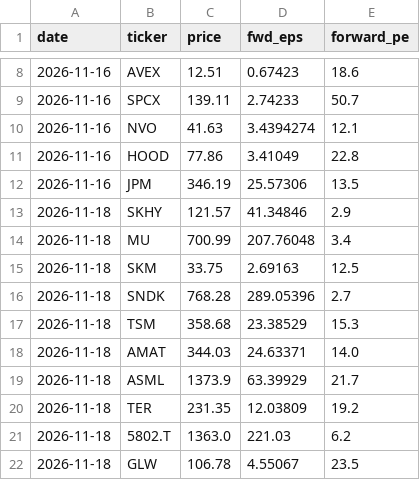
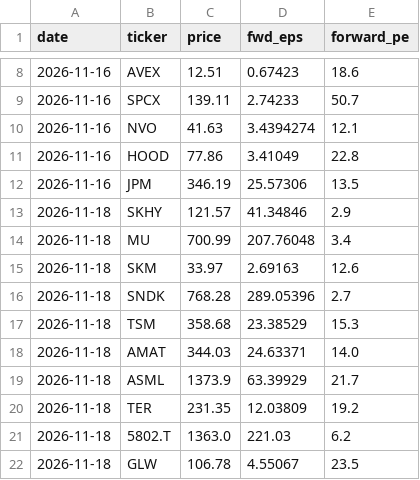
Before and after one commit to dunbok/pe-dashboard, a CSV file: data/fwd_pe_history.csv, drawn as a sheet; only a part is shown, gaps mark what is left out.

```diff
--- a/data/fwd_pe_history.csv
+++ b/data/fwd_pe_history.csv
@@ -14,3 +14,3 @@ date,ticker,price,fwd_eps,forward_pe
 2026-11-18,MU,700.99,207.76048,3.4
-2026-11-18,SKM,33.75,2.69163,12.5
+2026-11-18,SKM,33.97,2.69163,12.6
 2026-11-18,SNDK,768.28,289.05396,2.7
```
Also changed, not shown: data/daily/2026-11-18.csv, docs/archive/2026-11-18.csv, 3 other files.
